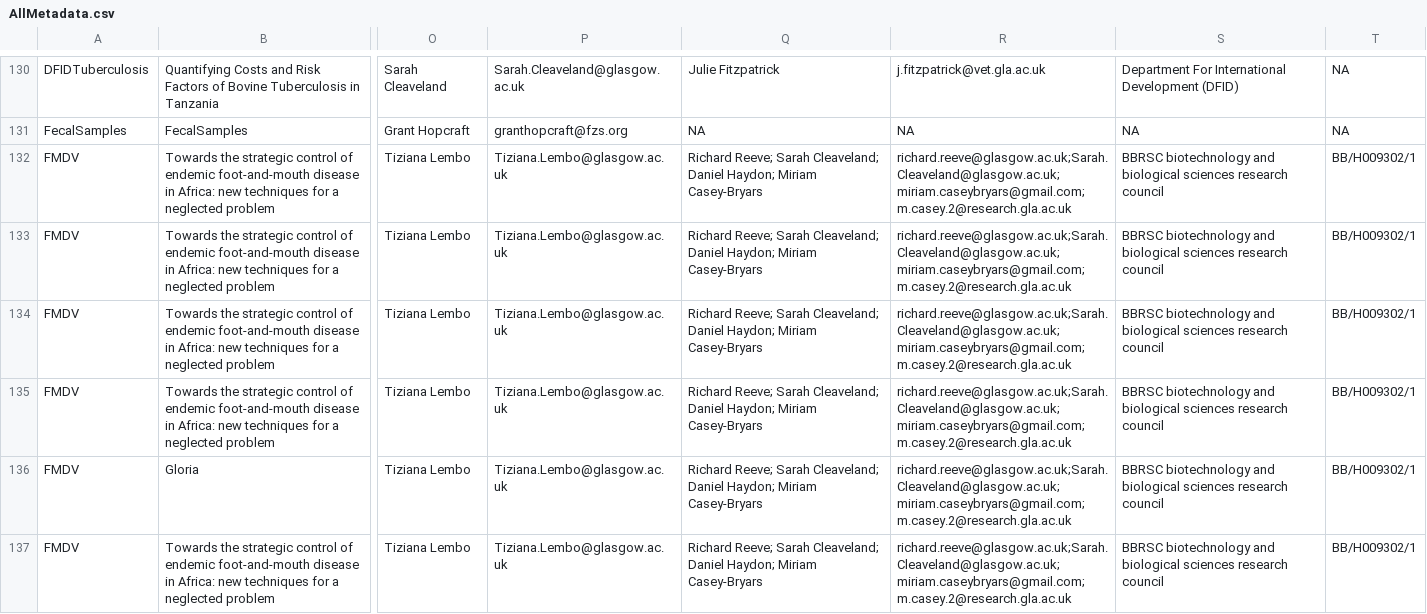
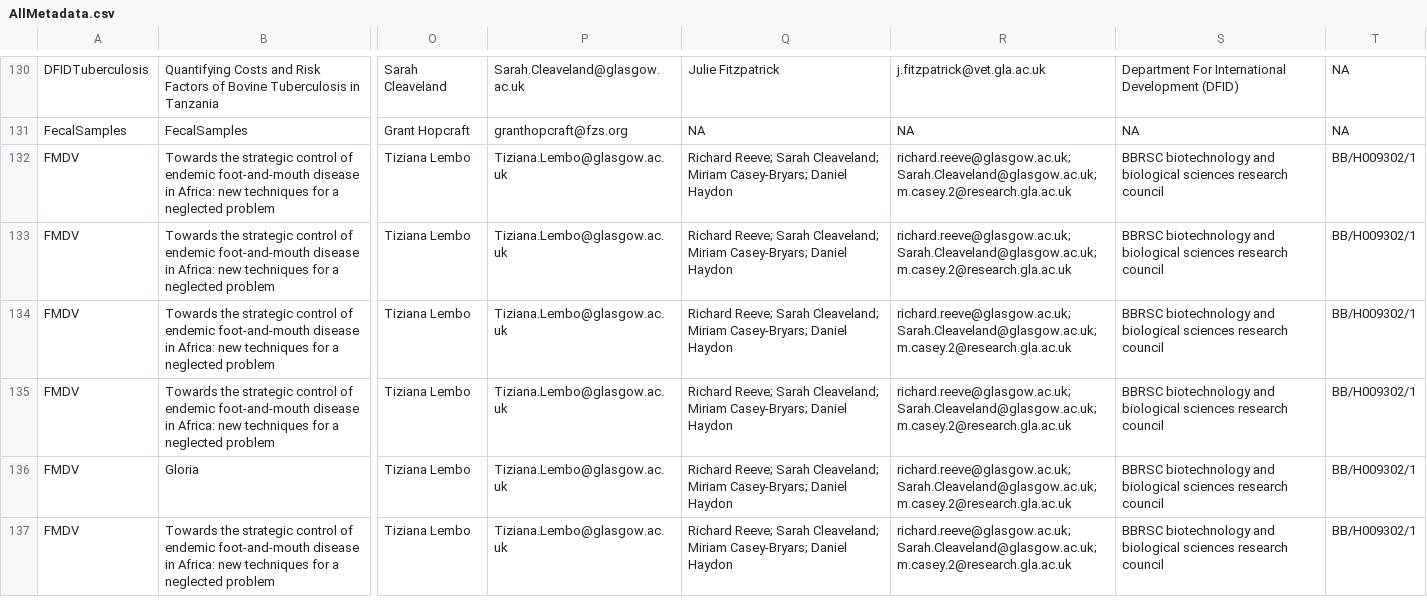
Before and after one commit to boydorr/datacleaning, a CSV file: data-raw/AllMetadata.csv, drawn as a sheet; only a part is shown, gaps mark what is left out; the diff covers the shown part only; the diff names each change by its address in the sheet, - before the commit and + after, or states it on an @@ line.

Commit message:
Update to metadata spreadsheet - earlier update didn't fully fix issue

```diff
--- a/data-raw/AllMetadata.csv
+++ b/data-raw/AllMetadata.csv
-Q132:Q137: …Sarah Cleaveland; Daniel Haydon; Miriam Casey-Bryars
+Q132:Q137: …Sarah Cleaveland; Miriam Casey-Bryars; Daniel Haydon
-R132:R137: richard.reeve@glasgow.ac.uk;Sarah.Cleaveland@glasgow.ac.uk; miriam.caseybryars@gmail.com; m.casey.2@research.gla.ac.uk
+R132:R137: richard.reeve@glasgow.ac.uk; Sarah.Cleaveland@glasgow.ac.uk; m.casey.2@research.gla.ac.uk
```
Also changed, not shown: 12 edited cells elsewhere in this file, 2 other files.
